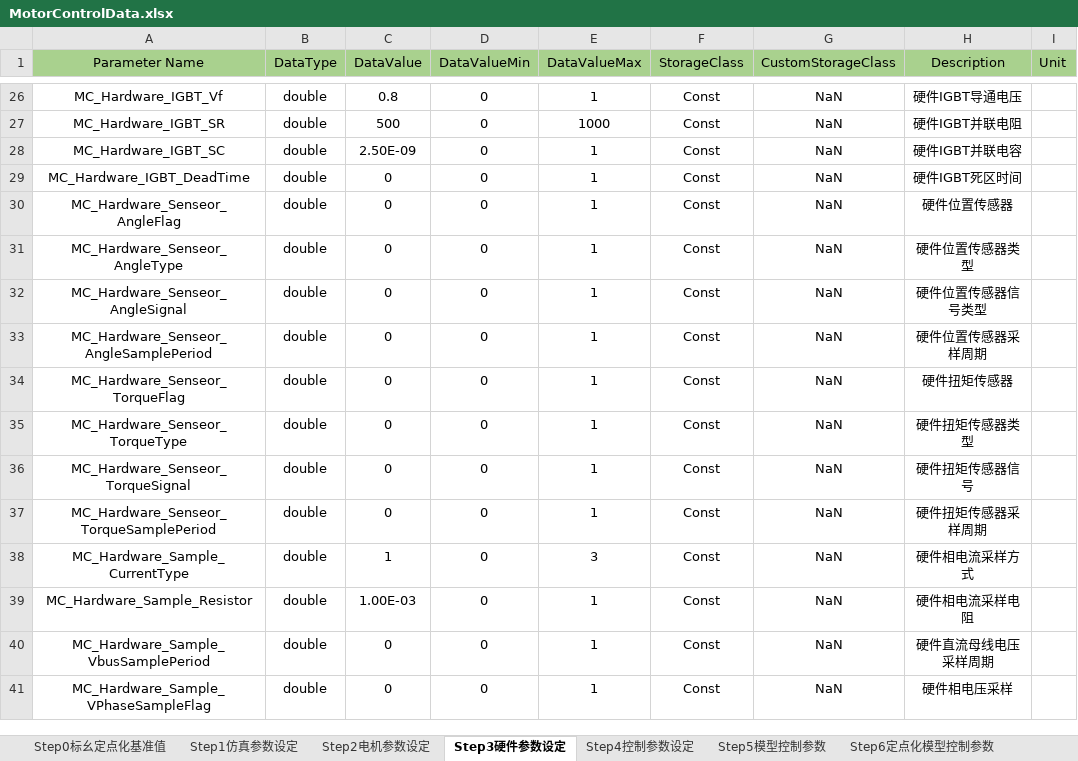
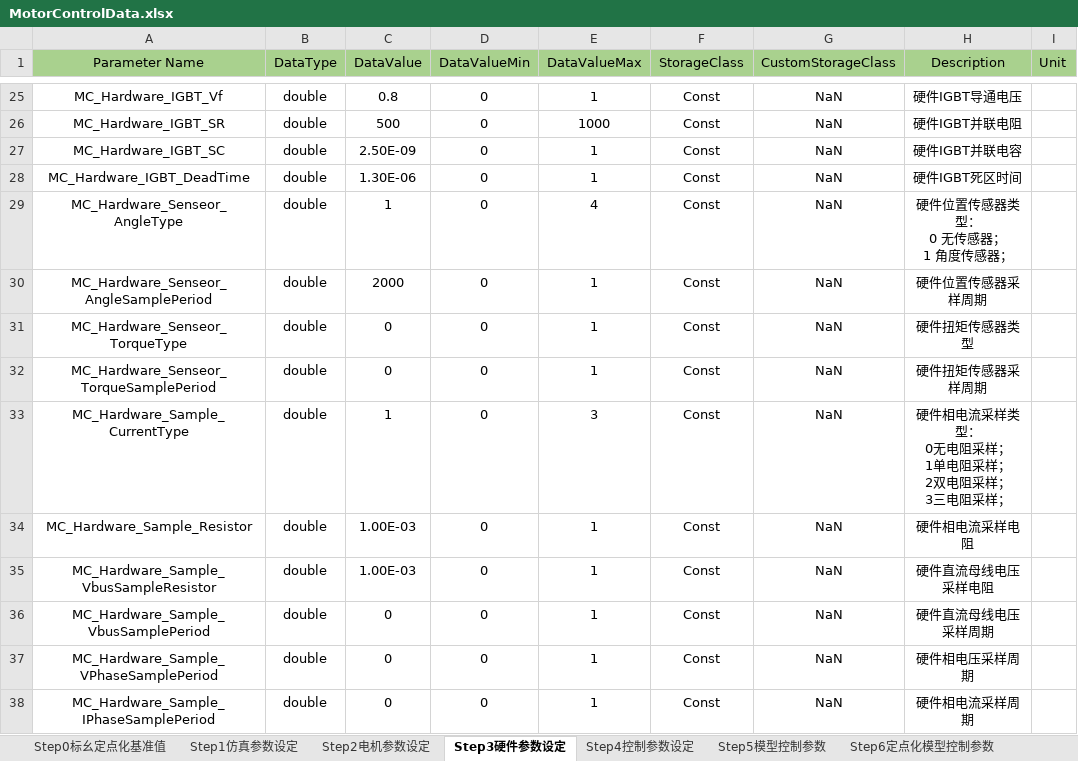
Before and after one commit to yangxuan1032/MotorControllSimulation, an Excel workbook: BLAC_FOC/MotorControlData.xlsx, sheet Step3硬件参数设定, drawn as a sheet; only a part is shown, gaps mark what is left out; values as stored, in another font and other column widths than the file's, no borders; removed rows and columns are numbered as before the commit, all else as after; ↵ is a line break in a cell; the diff covers the shown part only; the diff names each change by its address in the sheet, - before the commit and + after, or states it on an @@ line.

```diff
--- a/BLAC_FOC/MotorControlData.xlsx (sheet Step3硬件参数设定)
+++ b/BLAC_FOC/MotorControlData.xlsx (sheet Step3硬件参数设定)
-C28 (DataValue): 0
+C28 (DataValue): 1.30E-06
-row 30: MC_Hardware_Senseor_AngleFlag | double | 0 | 0 | 1 | Const | NaN | 硬件位置传感器
-C29 (DataValue): 0
+C29 (DataValue): 1
-E29 (DataValueMax): 1
+E29 (DataValueMax): 4
-H29 (Description): 硬件位置传感器类型
+H29 (Description): 硬件位置传感器类型： ↵ 0 无传感器； ↵ 1 角度传感器；
-row 32: MC_Hardware_Senseor_AngleSignal | double | 0 | 0 | 1 | Const | NaN | 硬件位置传感器信号类型
-C30 (DataValue): 0
+C30 (DataValue): 2000
-row 34: MC_Hardware_Senseor_TorqueFlag | double | 0 | 0 | 1 | Const | NaN | 硬件扭矩传感器
-row 36: MC_Hardware_Senseor_TorqueSignal | double | 0 | 0 | 1 | Const | NaN | 硬件扭矩传感器信号
-H33 (Description): 硬件相电流采样方式
+H33 (Description): 硬件相电流采样类型： ↵ 0无电阻采样； ↵ 1单电阻采样； ↵ 2双电阻采样； ↵ 3三电阻采样；
+row 35: MC_Hardware_Sample_VbusSampleResistor | double | 1.00E-03 | 0 | 1 | Const | NaN | 硬件直流母线电压采样电阻
-A37 (Parameter Name): MC_Hardware_Sample_VPhaseSampleFlag
+A37 (Parameter Name): MC_Hardware_Sample_VPhaseSamplePeriod
-H37 (Description): 硬件相电压采样
+H37 (Description): 硬件相电压采样周期
+row 38: MC_Hardware_Sample_IPhaseSamplePeriod | double | 0 | 0 | 1 | Const | NaN | 硬件相电流采样周期
```
Also changed, not shown: 1 removed row and 21 edited cells elsewhere in this sheet, sheet Step5模型控制参数, sheet Step4控制参数设定, sheet Step2电机参数设定, 3 other files.
